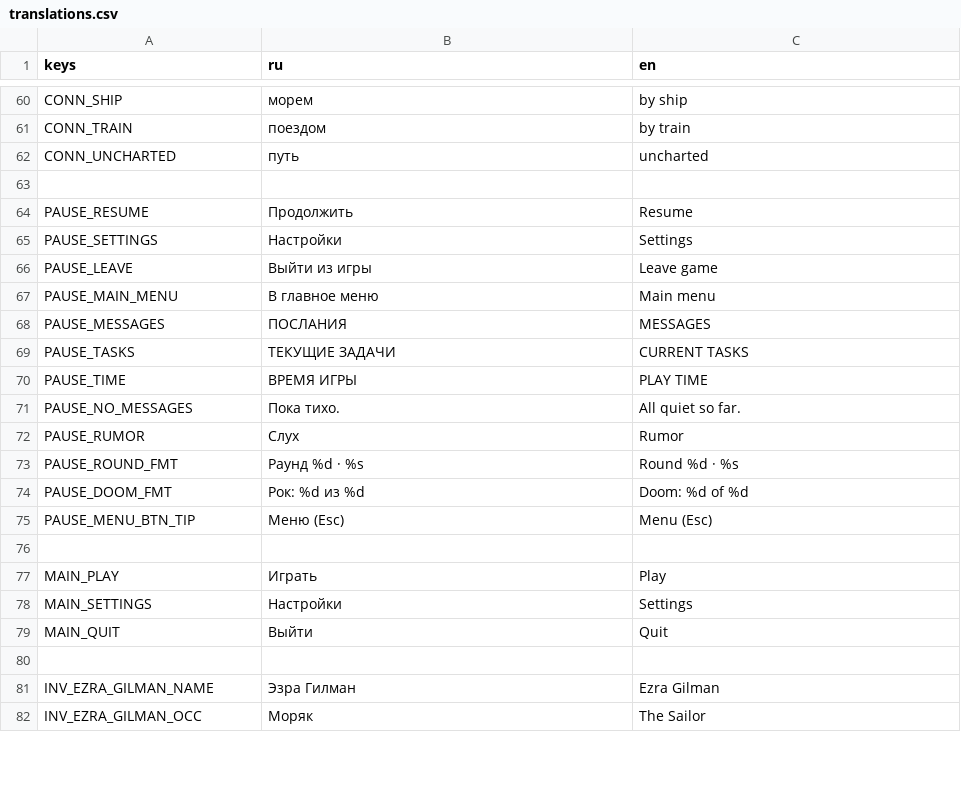
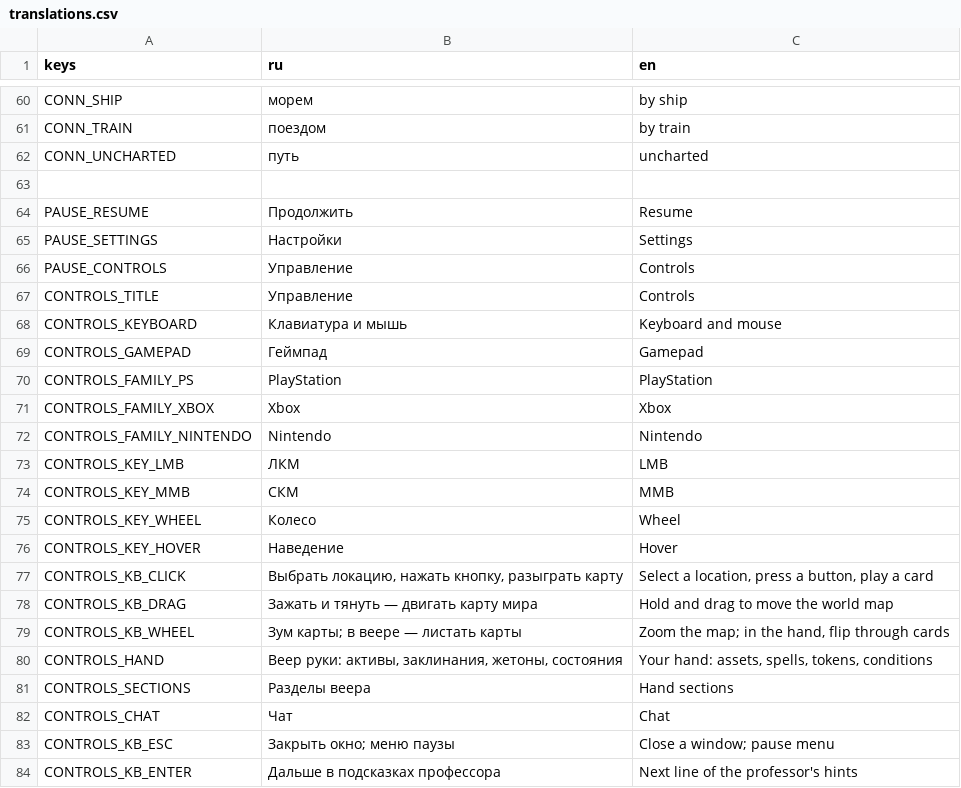
Before and after one commit to fatuk/dark-omens-godot, a CSV file: assets/i18n/translations.csv, drawn as a sheet; only a part is shown, gaps mark what is left out; the shorter side is filled out with more unchanged rows; the diff covers the shown part only.

```diff
--- a/assets/i18n/translations.csv
+++ b/assets/i18n/translations.csv
@@ -65 +65,20 @@ PAUSE_RESUME,Продолжить,Resume
 PAUSE_SETTINGS,Настройки,Settings
+PAUSE_CONTROLS,Управление,Controls
+CONTROLS_TITLE,Управление,Controls
+CONTROLS_KEYBOARD,Клавиатура и мышь,Keyboard and mouse
+CONTROLS_GAMEPAD,Геймпад,Gamepad
+CONTROLS_FAMILY_PS,PlayStation,PlayStation
+CONTROLS_FAMILY_XBOX,Xbox,Xbox
+CONTROLS_FAMILY_NINTENDO,Nintendo,Nintendo
+CONTROLS_KEY_LMB,ЛКМ,LMB
+CONTROLS_KEY_MMB,СКМ,MMB
+CONTROLS_KEY_WHEEL,Колесо,Wheel
+CONTROLS_KEY_HOVER,Наведение,Hover
+CONTROLS_KB_CLICK,"Выбрать локацию, нажать кнопку, разыграть карту","Select a location, press a button, play a card"
+CONTROLS_KB_DRAG,Зажать и тянуть — двигать карту мира,Hold and drag to move the world map
+CONTROLS_KB_WHEEL,Зум карты; в веере — листать карты,"Zoom the map; in the hand, flip through cards"
+CONTROLS_HAND,"Веер руки: активы, заклинания, жетоны, состояния","Your hand: assets, spells, tokens, conditions"
+CONTROLS_SECTIONS,Разделы веера,Hand sections
+CONTROLS_CHAT,Чат,Chat
+CONTROLS_KB_ESC,Закрыть окно; меню паузы,Close a window; pause menu
+CONTROLS_KB_ENTER,Дальше в подсказках профессора,Next line of the professor's hints
```
Also changed, not shown: 10 added rows elsewhere in this file, 6 other files.
